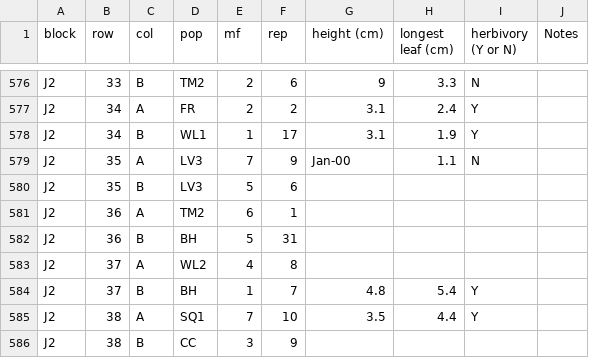
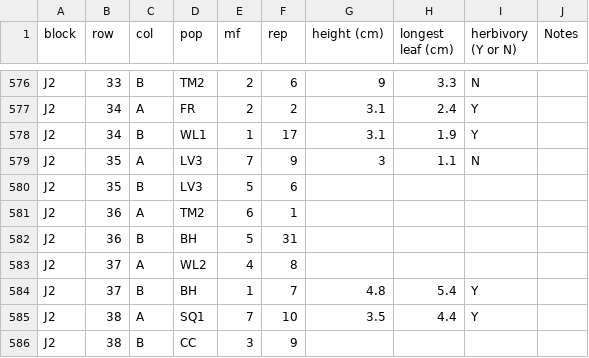
Before and after one commit to IntBio-UCD/parent_pops_common-gardens, a CSV file: input/UCD_Data/Size_survey_transplants_20230303_corrected.csv, drawn as a sheet; only a part is shown, gaps mark what is left out.

Commit message:
Added code to the problem checking files to find characters in number columns. Fixed the mistakes found. One mistake unresolved is in the output folder.

```diff
--- a/input/UCD_Data/Size_survey_transplants_20230303_corrected.csv
+++ b/input/UCD_Data/Size_survey_transplants_20230303_corrected.csv
@@ -578,3 +578,3 @@ J2 ,34,A ,FR ,2,2,3.1,2.4,Y ,
 J2 ,34,B ,WL1 ,1,17,3.1,1.9,Y ,
-J2 ,35,A ,LV3 ,7,9,Jan-00,1.1,N ,
+J2 ,35,A ,LV3 ,7,9,3,1.1,N ,
 J2 ,35,B ,LV3 ,5,6,,,,
```
Also changed, not shown: input/UCD_Data/Annual_Census_Transplants_20230522_corrected.csv, input/UCD_Data/Annual_Census_Transplants_All_May_2023_corrected.csv, 6 other files.
